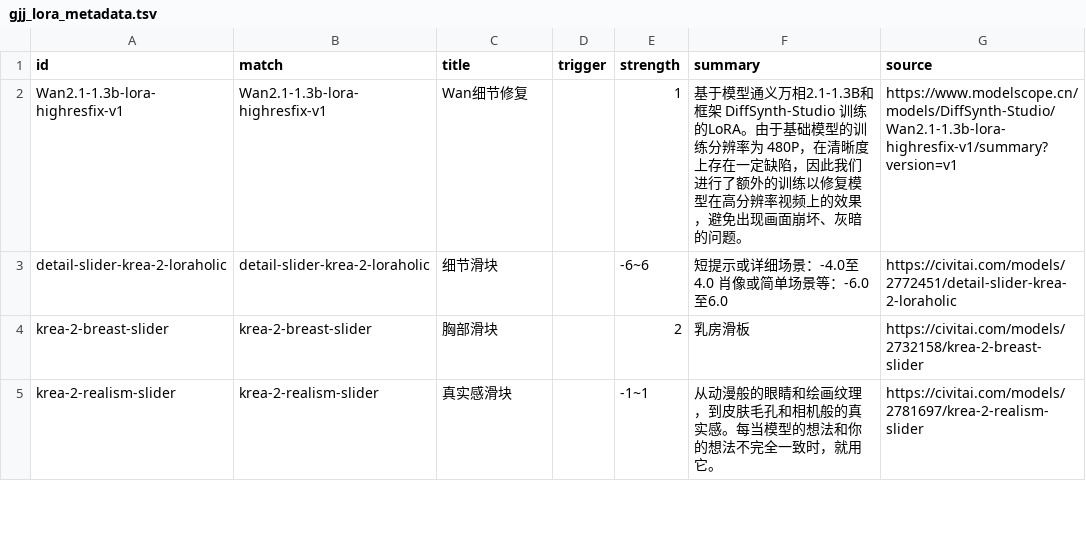
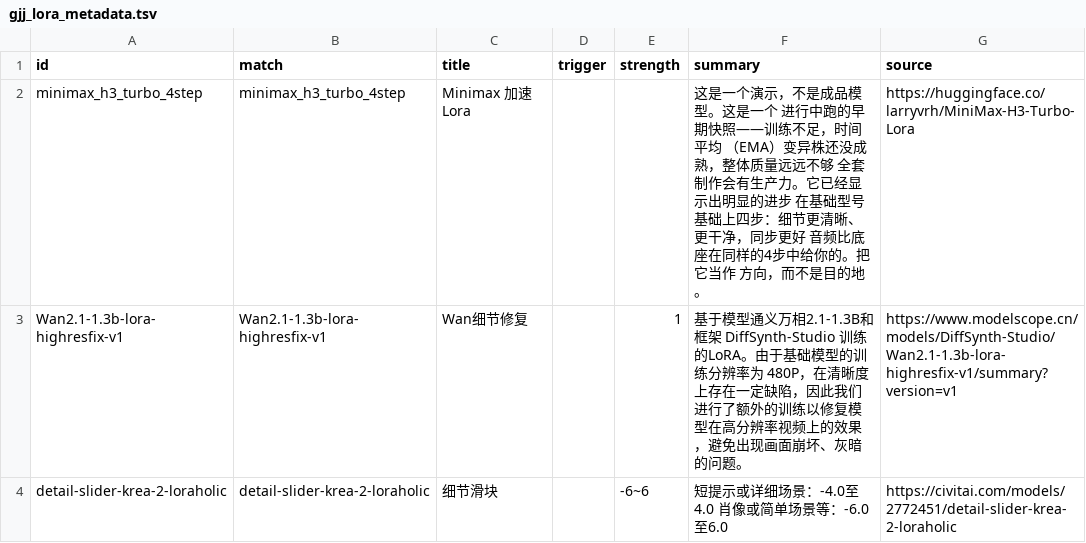
Before and after one commit to guojijun/ComfyUI_GJJ_Nodes, a TSV file: presets/gjj_lora_metadata.tsv, drawn as a sheet; only a part is shown; the shorter side is filled out with more unchanged rows; the diff names each change by its address in the sheet, - before the commit and + after, or states it on an @@ line.

Commit message:
feat(gjj_minimax_h3): 新增加速LoRA支持与可视化LoRA管理面板
1.  新增MiniMax H3 Turbo加速LoRA预设配置与自动加载逻辑
2.  添加可视化LoRA串联管理面板，支持启用/禁用、强度调整与过滤搜索
3.  将默认采样步数从20改为4适配加速LoRA
4.  新增LoRA应用日志输出与元数据展示
5.  补充Minimax-H3加速LoRA的元数据与工作流文件

```diff
--- a/presets/gjj_lora_metadata.tsv
+++ b/presets/gjj_lora_metadata.tsv
+row 2: minimax_h3_turbo_4step | minimax_h3_turbo_4step | Minimax 加速Lora |  |  | 这是一个演示，不是成品模型。这是一个 进行中跑的早期快照——训练不足，时间平均 （EMA）变异株还没成熟，整体质量远远不够 全套制作会有生产力。它已经显示出明显的进步 在基础型号基础上四步：细节更清晰、更干净，同步更好 音频比底座在同样的4步中给你的。把它当作 方向，而不是目的地。 | https://huggingface.co/larryvrh/MiniMax-H3-Turbo-Lora
```
Also changed, not shown: 3 other files.
